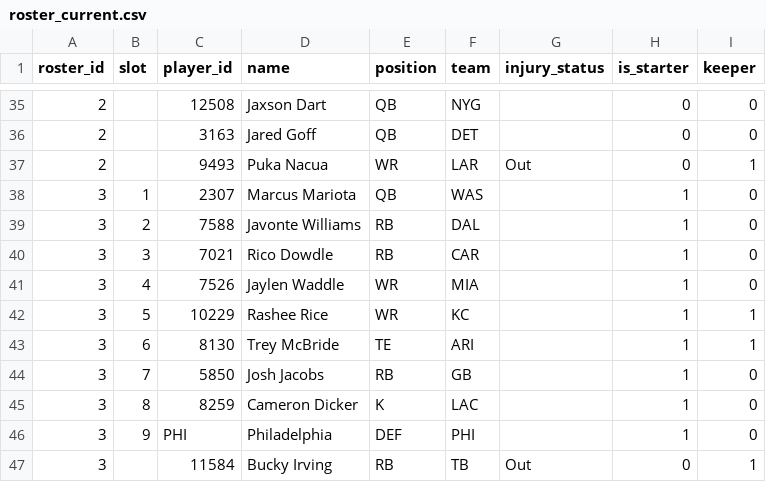
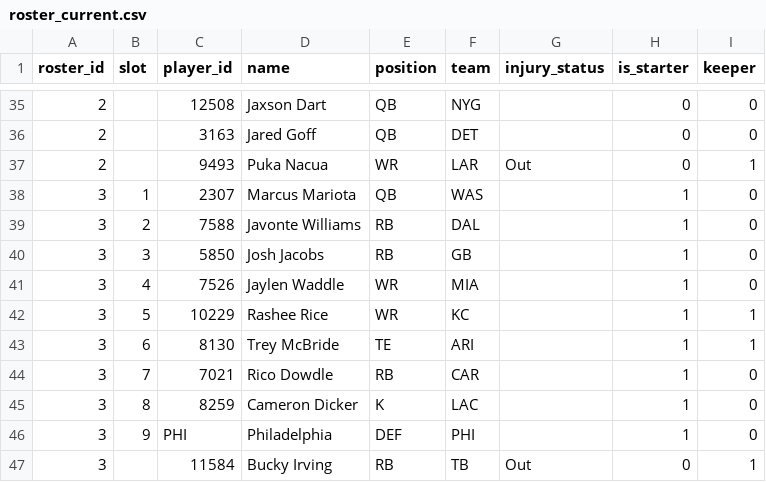
Before and after one commit to MichaelRyanJr/SleeperAgent, a CSV file: docs/league_1181689020258160640_2025/roster_current.csv, drawn as a sheet; only a part is shown, gaps mark what is left out.

```diff
--- a/docs/league_1181689020258160640_2025/roster_current.csv
+++ b/docs/league_1181689020258160640_2025/roster_current.csv
@@ -39,3 +39,3 @@ roster_id,slot,player_id,name,position,team,injury_status,is_starter,keeper
 3,2,7588,Javonte Williams,RB,DAL,,1,0
-3,3,7021,Rico Dowdle,RB,CAR,,1,0
+3,3,5850,Josh Jacobs,RB,GB,,1,0
 3,4,7526,Jaylen Waddle,WR,MIA,,1,0
@@ -43,3 +43,3 @@ roster_id,slot,player_id,name,position,team,injury_status,is_starter,keeper
 3,6,8130,Trey McBride,TE,ARI,,1,1
-3,7,5850,Josh Jacobs,RB,GB,,1,0
+3,7,7021,Rico Dowdle,RB,CAR,,1,0
 3,8,8259,Cameron Dicker,K,LAC,,1,0
```
Also changed, not shown: 28 other files.
